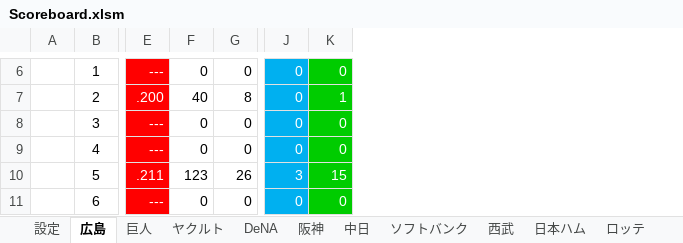
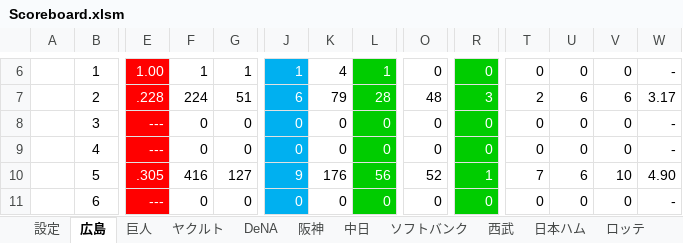
Before and after one commit to Rosariofan69/scoreboard_vue_, an Excel workbook: Scoreboard.xlsm, sheet 広島, drawn as a sheet; only a part is shown, gaps mark what is left out; values as stored, in another font and other column widths than the file's, no borders; the diff covers the shown part only; the diff names each change by its address in the sheet, - before the commit and + after, or states it on an @@ line.

```diff
--- a/Scoreboard.xlsm (sheet 広島)
+++ b/Scoreboard.xlsm (sheet 広島)
+column L, rows 6-11: 1 | 28 | 0 | 0 | 56 | 0
+column O, rows 6-11: 0 | 48 | 0 | 0 | 52 | 0
+column R, rows 6-11: 0 | 3 | 0 | 0 | 1 | 0
+column T, rows 6-11: 0 | 2 | 0 | 0 | 7 | 0
+column U, rows 6-11: 0 | 6 | 0 | 0 | 6 | 0
+column V, rows 6-11: 0 | 6 | 0 | 0 | 10 | 0
+column W, rows 6-11: - | 3.17 | - | - | 4.90 | -
-E6: ---
+E6: 1.00
-F6: 0
+F6: 1
-G6: 0
+G6: 1
-J6: 0
+J6: 1
@@ K6:K11 fill: #00CC00 → none, text colour: #FFFFFF → black @@
-K6: 0
+K6: 4
-E7: .200
+E7: .228
-F7: 40
+F7: 224
-G7: 8
+G7: 51
-J7: 0
+J7: 6
-K7: 1
+K7: 79
-E10: .211
+E10: .305
-F10: 123
+F10: 416
-G10: 26
+G10: 127
-J10: 3
+J10: 9
-K10: 15
+K10: 176
```
Also changed, not shown: 1 added row, 1 removed row, 352 edited cells and cell formats elsewhere in this sheet, sheet 日本ハム, sheet 設定, sheet 成績仮置き場, formulas that keep their value, charts or pictures, 41 other files.
